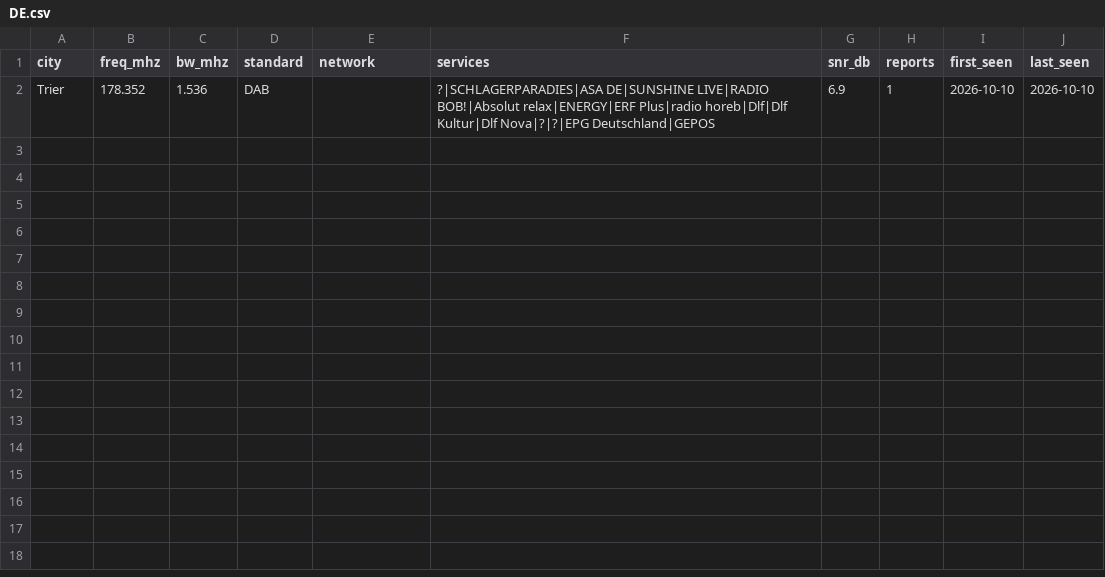
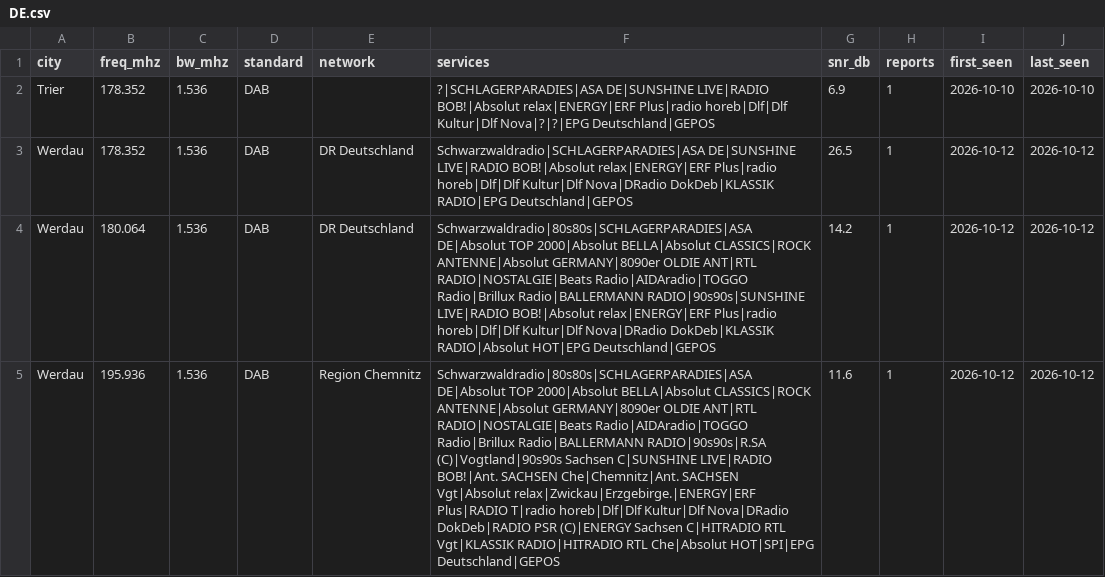
Before and after one commit to adswill/OnAir-channels, a CSV file: dab/DE.csv, drawn as a sheet; only a part is shown; the diff covers the shown part only; the diff names each change by its address in the sheet, - before the commit and + after, or states it on an @@ line.

```diff
--- a/dab/DE.csv
+++ b/dab/DE.csv
+row 3: Werdau | 178.352 | 1.536 | DAB | DR Deutschland | Schwarzwaldradio|SCHLAGERPARADIES|ASA DE|SUNSHINE LIVE|RADIO BOB!|Absolut relax|ENERGY|ERF Plus|radio horeb|Dlf|Dlf Kultur|Dlf Nova|DRadio DokDeb|KLASSIK RADIO|EPG Deutschland|GEPOS | 26.5 | 1 | 2026-10-12 | 2026-10-12
+row 4: Werdau | 180.064 | 1.536 | DAB | DR Deutschland | Schwarzwaldradio|80s80s|SCHLAGERPARADIES|ASA DE|Absolut TOP 2000|Absolut BELLA|Absolut CLASSICS|ROCK ANTENNE|Absolut GERMANY|8090er OLDIE ANT|RTL RADIO|NOSTALGIE|Beats Radio|AIDAradio|TOGGO Radio|Brillux Radio|BALLERMANN RADIO|90s90s|SUNSHINE LIVE|RADIO BOB!|Absolut relax|ENERGY|ERF Plus|radio horeb|Dlf|Dlf Kultur|Dlf Nova|DRadio DokDeb|KLASSIK RADIO|Absolut HOT|EPG Deutschland|GEPOS | 14.2 | 1 | 2026-10-12 | 2026-10-12
+row 5: Werdau | 195.936 | 1.536 | DAB | Region Chemnitz | Schwarzwaldradio|80s80s|SCHLAGERPARADIES|ASA DE|Absolut TOP 2000|Absolut BELLA|Absolut CLASSICS|ROCK ANTENNE|Absolut GERMANY|8090er OLDIE ANT|RTL RADIO|NOSTALGIE|Beats Radio|AIDAradio|TOGGO Radio|Brillux Radio|BALLERMANN RADIO|90s90s|R.SA (C)|Vogtland|90s90s Sachsen C|SUNSHINE LIVE|RADIO BOB!|Ant. SACHSEN Che|Chemnitz|Ant. SACHSEN Vgt|Absolut relax|Zwickau|Erzgebirge.|ENERGY|ERF Plus|RADIO T|radio horeb|Dlf|Dlf Kultur|Dlf Nova|DRadio DokDeb|RADIO PSR (C)|ENERGY Sachsen C|HITRADIO RTL Vgt|KLASSIK RADIO|HITRADIO RTL Che|Absolut HOT|SPI|EPG Deutschland|GEPOS | 11.6 | 1 | 2026-10-12 | 2026-10-12
```
Also changed, not shown: 3 added rows elsewhere in this file.
